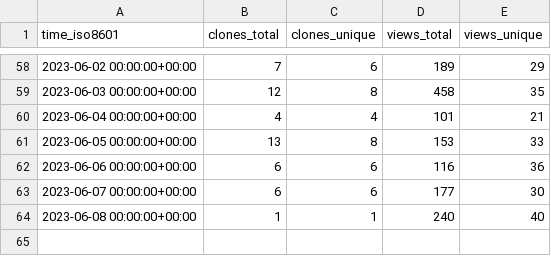
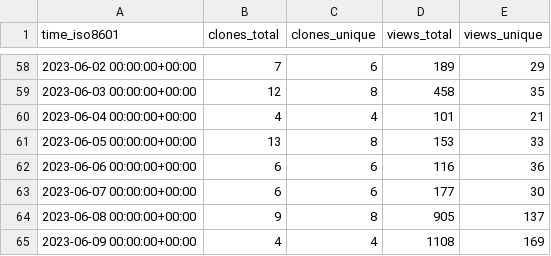
Before and after one commit to mk1121/idurar-erp-crm, a CSV file: idurar/idurar-erp-crm/ghrs-data/views_clones_aggregate.csv, drawn as a sheet; only a part is shown, gaps mark what is left out.

```diff
--- a/idurar/idurar-erp-crm/ghrs-data/views_clones_aggregate.csv
+++ b/idurar/idurar-erp-crm/ghrs-data/views_clones_aggregate.csv
@@ -63,2 +63,3 @@ time_iso8601,clones_total,clones_unique,views_total,views_unique
 2023-06-07 00:00:00+00:00,6,6,177,30
-2023-06-08 00:00:00+00:00,1,1,240,40
+2023-06-08 00:00:00+00:00,9,8,905,137
+2023-06-09 00:00:00+00:00,4,4,1108,169
```
Also changed, not shown: 1 other file.
